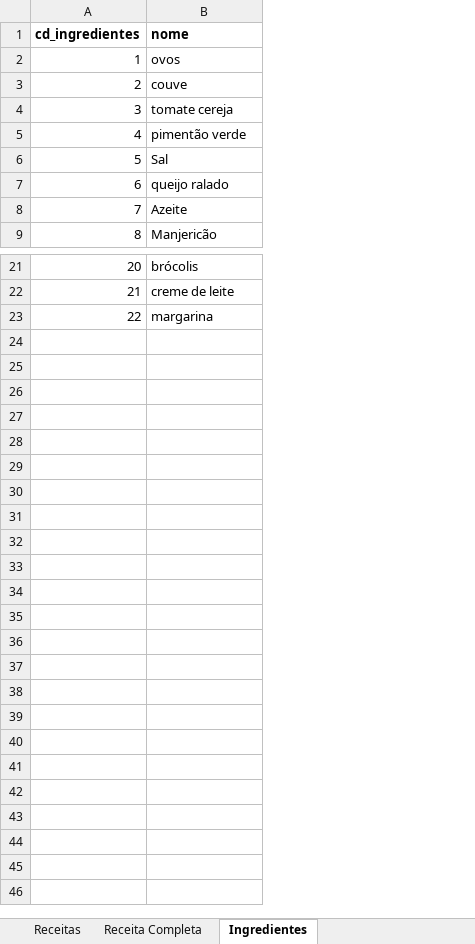
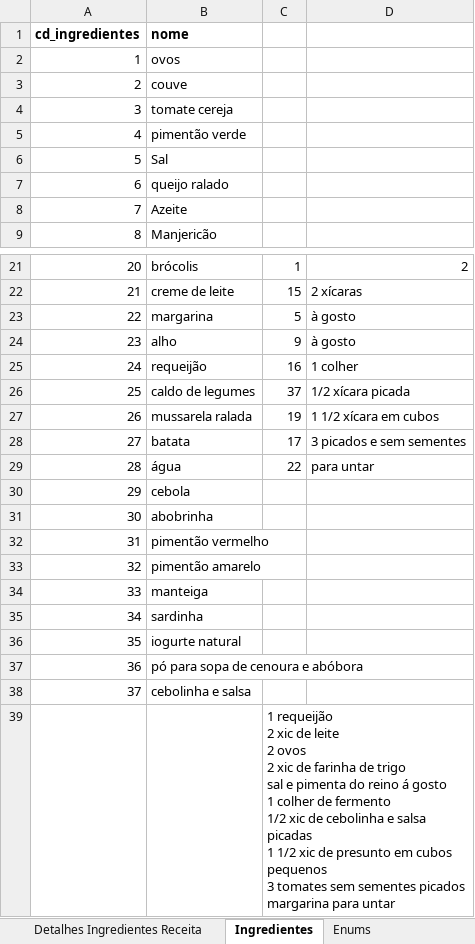
Before and after one commit to AnaAlmeida1708/MyRecipeManager, an Excel workbook: docs/ReceitasBaseDados.xlsx, sheet Ingredientes, drawn as a sheet; only a part is shown, gaps mark what is left out; values as stored, in another font and other column widths than the file's, no borders; conditional formats not drawn; ↵ is a line break in a cell; the diff names each change by its address in the sheet, - before the commit and + after, or states it on an @@ line.

```diff
--- a/docs/ReceitasBaseDados.xlsx (sheet Ingredientes)
+++ b/docs/ReceitasBaseDados.xlsx (sheet Ingredientes)
+column C, rows 21-23: 1 | 15 | 5
+column D, rows 21-23: 2 | 2 xícaras | à gosto
+row 24: 23 | alho | 9 | à gosto
+row 25: 24 | requeijão | 16 | 1 colher
+row 26: 25 | caldo de legumes | 37 | 1/2 xícara picada
+row 27: 26 | mussarela ralada | 19 | 1 1/2 xícara em cubos
+row 28: 27 | batata | 17 | 3 picados e sem sementes
+row 29: 28 | água | 22 | para untar
+row 30: 29 | cebola
+row 31: 30 | abobrinha
+row 32: 31 | pimentão vermelho
+row 33: 32 | pimentão amarelo
+row 34: 33 | manteiga
+row 35: 34 | sardinha
+row 36: 35 | iogurte natural
+row 37: 36 | pó para sopa de cenoura e abóbora
+row 38: 37 | cebolinha e salsa
+row 39:  |  | 1 requeijão ↵ 2 xic de leite ↵ 2 ovos ↵ 2 xic de farinha de trigo ↵ sal e pimenta do reino á gosto ↵ 1 colher de fermento ↵ 1/2 xic de cebolinha e salsa picadas ↵ 1 1/2 xic de presunto em cubos pequenos ↵ 3 tomates sem sementes picados ↵ margarina para untar
```
Also changed, not shown: sheet Detalhes Ingredientes Receita, sheet Receitas, sheet Receita Completa, other sheet tabs, hidden cells, 10 other files.
